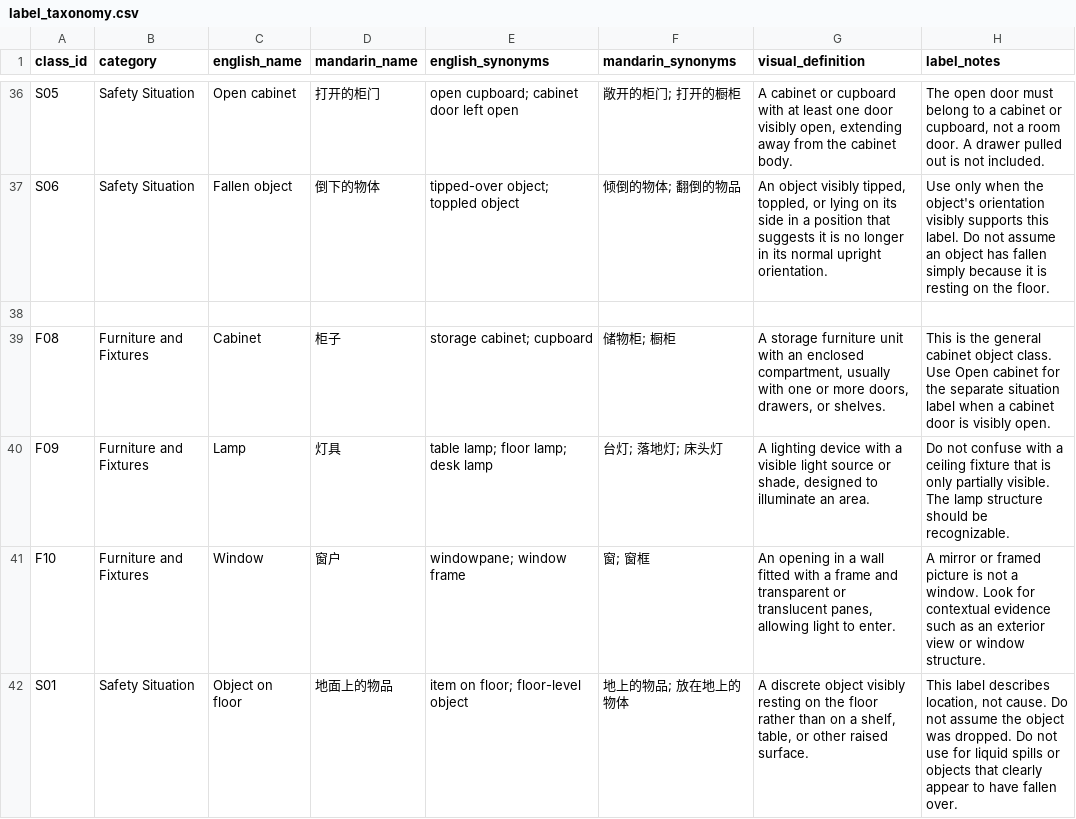
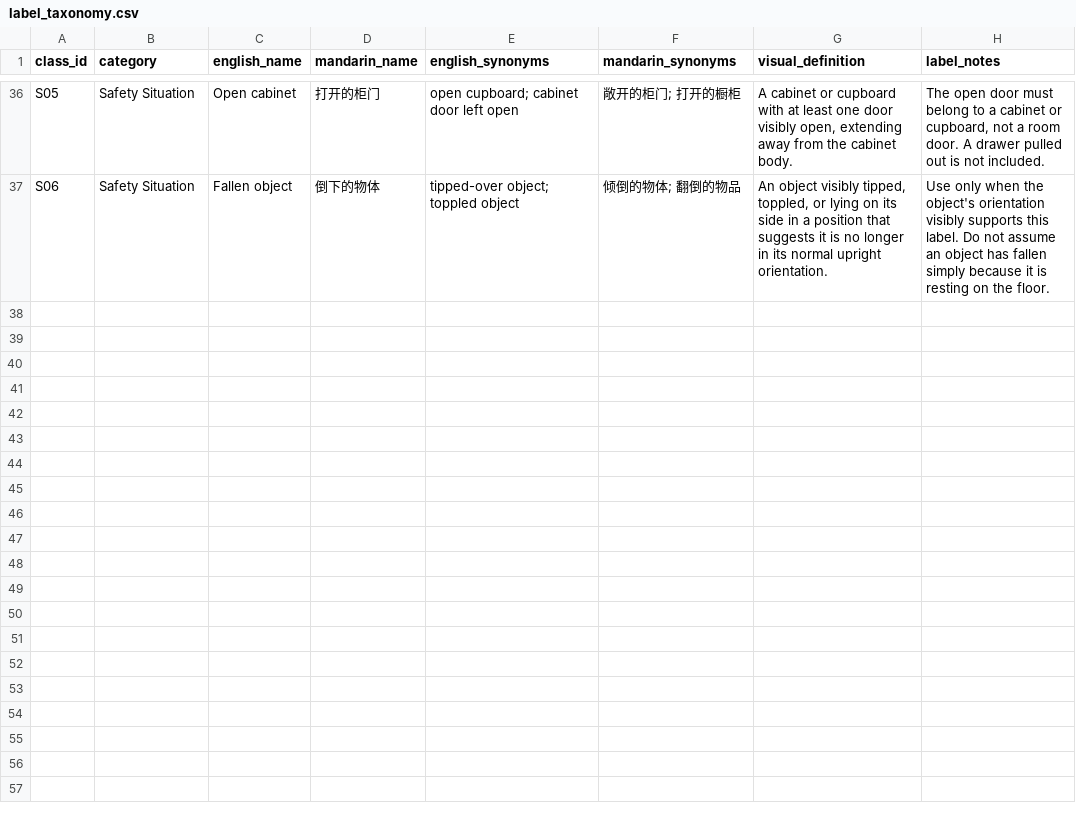
Before and after one commit to cecezhuo/ingen_vlm_bench_v1.0, a CSV file: data/label_taxonomy.csv, drawn as a sheet; only a part is shown, gaps mark what is left out; the diff covers the shown part only.

Commit message:
Remove unused labels from label taxonomy
Removed multiple furniture and safety situation entries from the label taxonomy.

```diff
--- a/data/label_taxonomy.csv
+++ b/data/label_taxonomy.csv
@@ -37,6 +37 @@ S05,Safety Situation,Open cabinet,打开的柜门,open cupboard; cabinet door le
 S06,Safety Situation,Fallen object,倒下的物体,tipped-over object; toppled object,倾倒的物体; 翻倒的物品,"An object visibly tipped, toppled, or lying on its side in a position that suggests it is no longer in its normal upright orientation.",Use only when the object's orientation visibly supports this label. Do not assume an object has fallen simply because it is resting on the floor.
-
-F08,Furniture and Fixtures,Cabinet,柜子,"storage cabinet; cupboard","储物柜; 橱柜","A storage furniture unit with an enclosed compartment, usually with one or more doors, drawers, or shelves.","This is the general cabinet object class. Use Open cabinet for the separate situation label when a cabinet door is visibly open."
-F09,Furniture and Fixtures,Lamp,灯具,"table lamp; floor lamp; desk lamp","台灯; 落地灯; 床头灯","A lighting device with a visible light source or shade, designed to illuminate an area.","Do not confuse with a ceiling fixture that is only partially visible. The lamp structure should be recognizable."
-F10,Furniture and Fixtures,Window,窗户,"windowpane; window frame","窗; 窗框","An opening in a wall fitted with a frame and transparent or translucent panes, allowing light to enter.","A mirror or framed picture is not a window. Look for contextual evidence such as an exterior view or window structure."
-S01,Safety Situation,Object on floor,地面上的物品,"item on floor; floor-level object","地上的物品; 放在地上的物体","A discrete object visibly resting on the floor rather than on a shelf, table, or other raised surface.","This label describes location, not cause. Do not assume the object was dropped. Do not use for liquid spills or objects that clearly appear to have fallen over."
```
Also changed, not shown: 5 removed rows elsewhere in this file.
